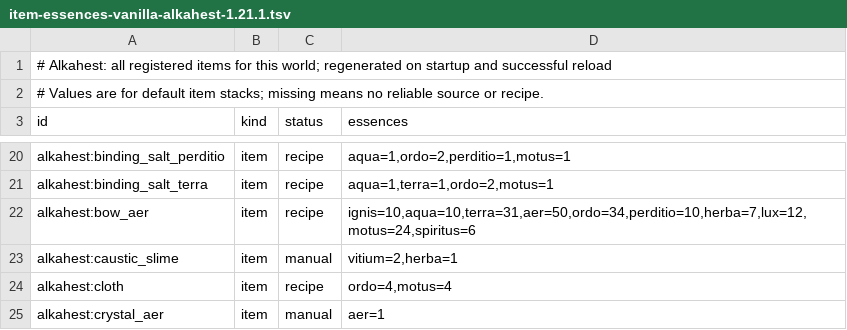
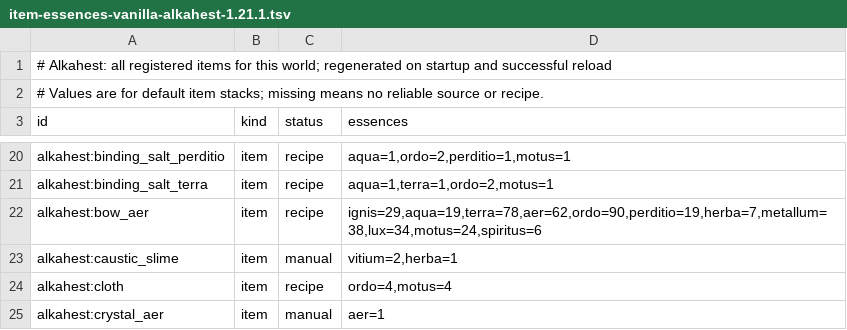
Before and after one commit to BaraAoi/Alkahest, a TSV file: reports/item-essences-vanilla-alkahest-1.21.1.tsv, drawn as a sheet; only a part is shown, gaps mark what is left out.

```diff
--- a/reports/item-essences-vanilla-alkahest-1.21.1.tsv
+++ b/reports/item-essences-vanilla-alkahest-1.21.1.tsv
@@ -21,3 +21,3 @@ alkahest:binding_salt_perditio	item	recipe	aqua=1,ordo=2,perditio=1,motus=1
 alkahest:binding_salt_terra	item	recipe	aqua=1,terra=1,ordo=2,motus=1
-alkahest:bow_aer	item	recipe	ignis=10,aqua=10,terra=31,aer=50,ordo=34,perditio=10,herba=7,lux=12,motus=24,spiritus=6
+alkahest:bow_aer	item	recipe	ignis=29,aqua=19,terra=78,aer=62,ordo=90,perditio=19,herba=7,metallum=38,lux=34,motus=24,spiritus=6
 alkahest:caustic_slime	item	manual	vitium=2,herba=1
```
Also changed, not shown: 4 other files.
